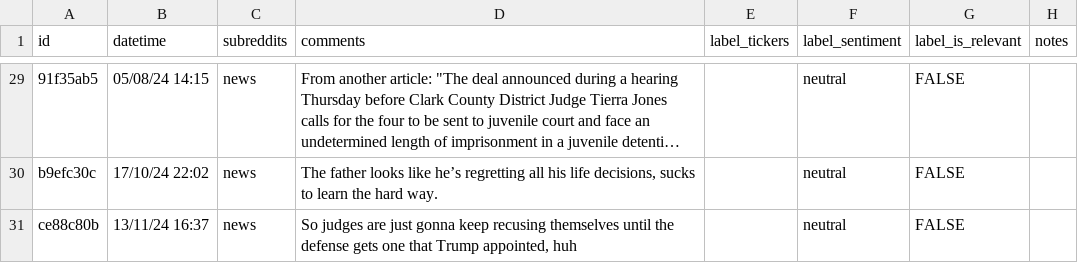
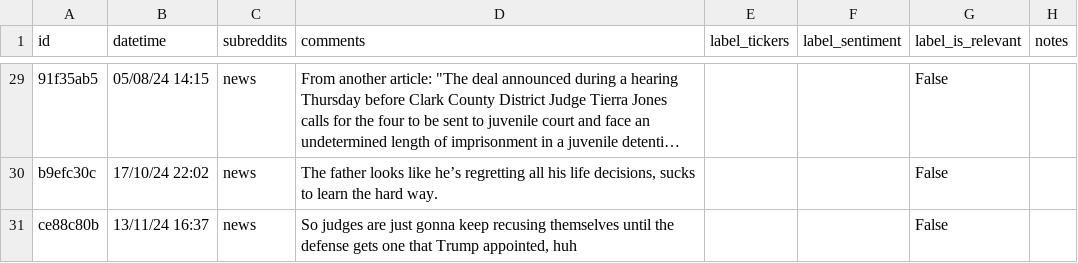
Before and after one commit to JTheSwipa/wallstreet_sentiment, a CSV file: eval/calibration_Pierpaolo.csv, drawn as a sheet; only a part is shown, gaps mark what is left out; long unchanged cells end in …; the diff covers the shown part only; the diff names each change by its address in the sheet, - before the commit and + after, or states it on an @@ line.

Commit message:
add all labeled files, fix CSVs, generate eval_final

```diff
--- a/eval/calibration_Pierpaolo.csv
+++ b/eval/calibration_Pierpaolo.csv
-F29:F31 (label_sentiment): neutral
+F29:F31 (label_sentiment): (empty)
-G29:G31 (label_is_relevant): FALSE
+G29:G31 (label_is_relevant): False
```
Also changed, not shown: 48 edited cells elsewhere in this file, eval/calibration_Jovan.csv, 7 other files.
